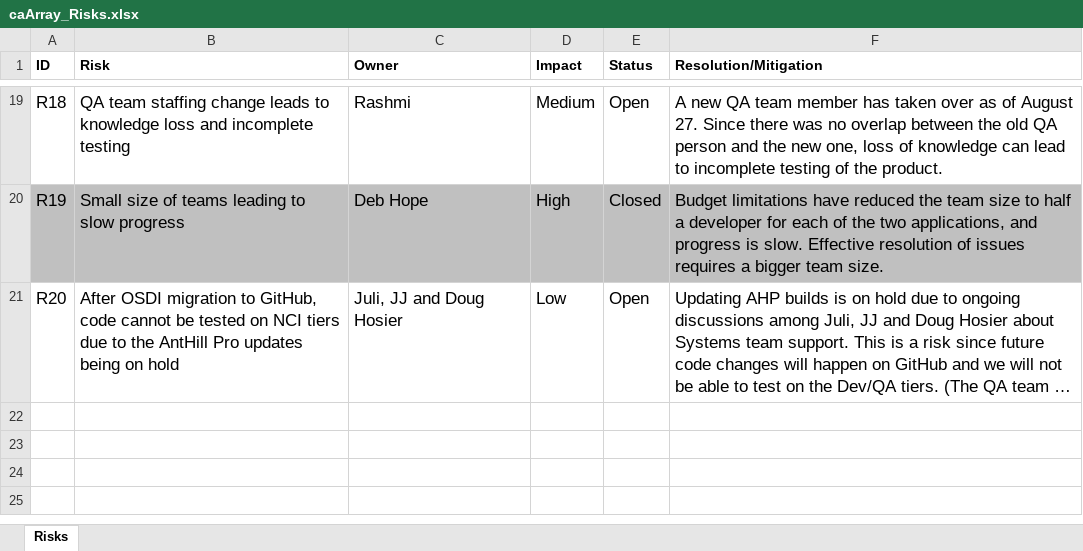
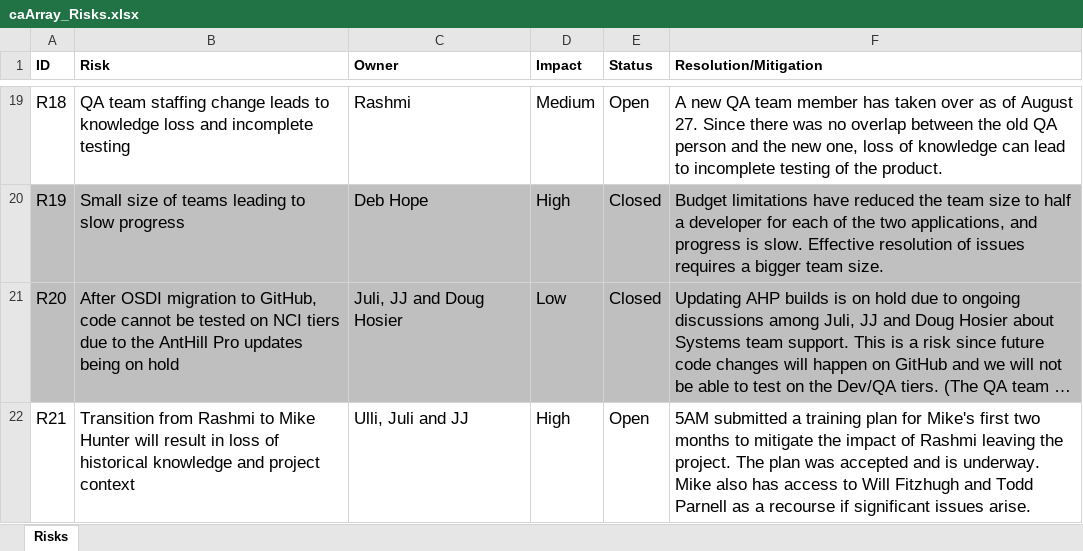
Before and after one commit to NCIP/caarray-docs, an Excel workbook: project_management/caArray_Risks.xlsx, sheet Risks, drawn as a sheet; only a part is shown, gaps mark what is left out; long unchanged cells end in …; values as stored, in another font and other column widths than the file's, no borders; the diff names each change by its address in the sheet, - before the commit and + after, or states it on an @@ line.

Commit message:
Updates for 4/16 status meeting

```diff
--- a/project_management/caArray_Risks.xlsx (sheet Risks)
+++ b/project_management/caArray_Risks.xlsx (sheet Risks)
-A21:F21 fill: none
+A21:F21 fill: #BFBFBF
-E21 (Status): Open
+E21 (Status): Closed
+row 22: R21 | Transition from Rashmi to Mike Hunter will result in loss of historical knowledge and project context | Ulli, Juli and JJ | High | Open | 5AM submitted a training plan for Mike's first two months to mitigate the impact of Rashmi leaving the project. The plan was accepted and is underway. Mike also has access to Will Fitzhugh and Todd Parnell as a recourse if significant issues arise.
```
Also changed, not shown: project_management/caArray_caIntegrator_Action_Items.xlsx, 2 other files.
